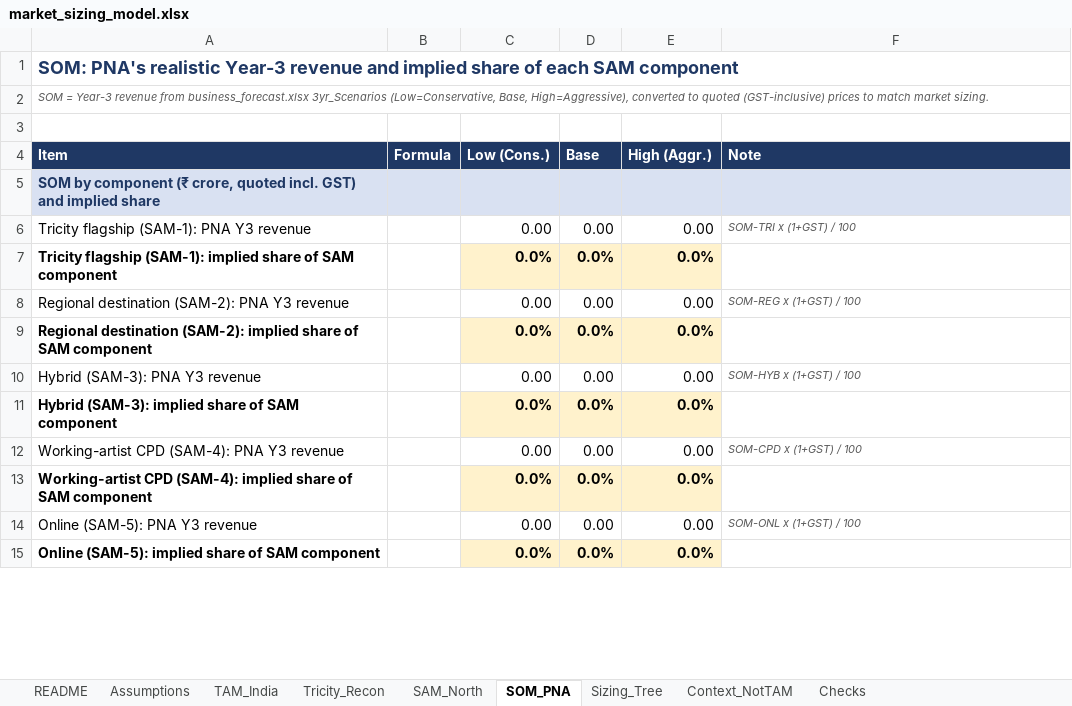
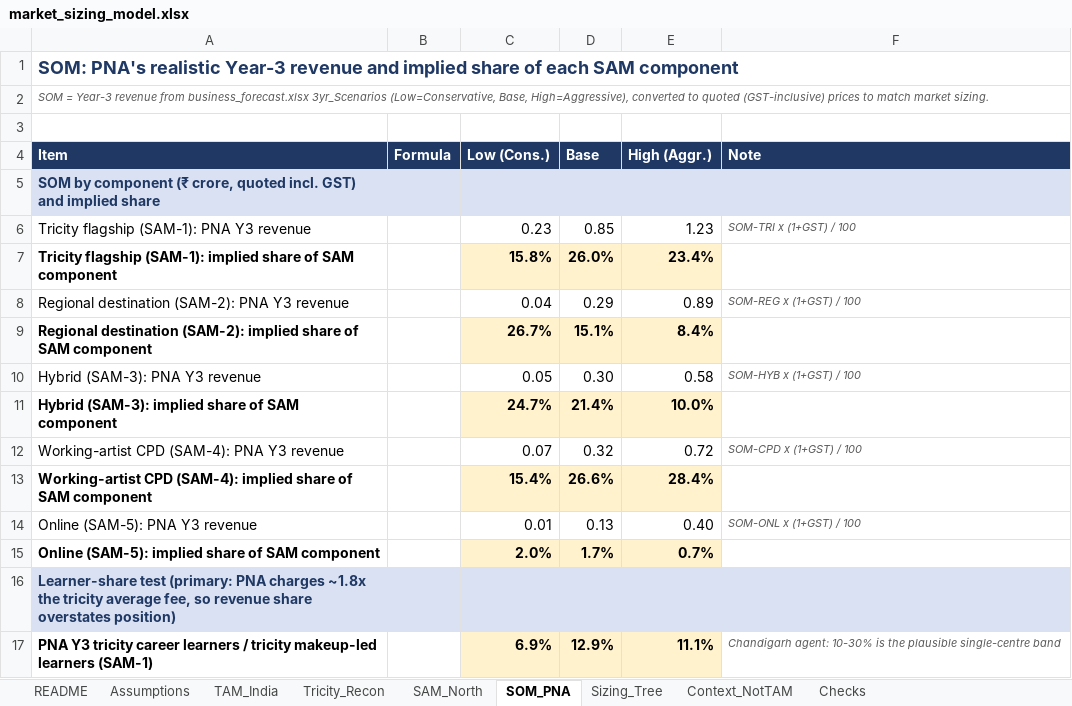
Before and after one commit to ravishchaaubey/apna-demo, an Excel workbook: priyanka_nanda_academy/economics/market_sizing_model.xlsx, sheet SOM_PNA, drawn as a sheet; only a part is shown; values as stored, in another font and other column widths than the file's, no borders; the diff covers the shown part only; the diff names each change by its address in the sheet, - before the commit and + after, or states it on an @@ line.

```diff
--- a/priyanka_nanda_academy/economics/market_sizing_model.xlsx (sheet SOM_PNA)
+++ b/priyanka_nanda_academy/economics/market_sizing_model.xlsx (sheet SOM_PNA)
-C6 (Low (Cons.)): 0.00
+C6 (Low (Cons.)): 0.23
-D6 (Base): 0.00
+D6 (Base): 0.85
-E6 (High (Aggr.)): 0.00
+E6 (High (Aggr.)): 1.23
-C7 (Low (Cons.)): 0.0%
+C7 (Low (Cons.)): 15.8%
-D7 (Base): 0.0%
+D7 (Base): 26.0%
-E7 (High (Aggr.)): 0.0%
+E7 (High (Aggr.)): 23.4%
-C8 (Low (Cons.)): 0.00
+C8 (Low (Cons.)): 0.04
-D8 (Base): 0.00
+D8 (Base): 0.29
-E8 (High (Aggr.)): 0.00
+E8 (High (Aggr.)): 0.89
-C9 (Low (Cons.)): 0.0%
+C9 (Low (Cons.)): 26.7%
-D9 (Base): 0.0%
+D9 (Base): 15.1%
-E9 (High (Aggr.)): 0.0%
+E9 (High (Aggr.)): 8.4%
-C10 (Low (Cons.)): 0.00
+C10 (Low (Cons.)): 0.05
-D10 (Base): 0.00
+D10 (Base): 0.30
-E10 (High (Aggr.)): 0.00
+E10 (High (Aggr.)): 0.58
-C11 (Low (Cons.)): 0.0%
+C11 (Low (Cons.)): 24.7%
-D11 (Base): 0.0%
+D11 (Base): 21.4%
-E11 (High (Aggr.)): 0.0%
+E11 (High (Aggr.)): 10.0%
-C12 (Low (Cons.)): 0.00
+C12 (Low (Cons.)): 0.07
-D12 (Base): 0.00
+D12 (Base): 0.32
-E12 (High (Aggr.)): 0.00
+E12 (High (Aggr.)): 0.72
-C13 (Low (Cons.)): 0.0%
+C13 (Low (Cons.)): 15.4%
-D13 (Base): 0.0%
+D13 (Base): 26.6%
-E13 (High (Aggr.)): 0.0%
+E13 (High (Aggr.)): 28.4%
-C14 (Low (Cons.)): 0.00
+C14 (Low (Cons.)): 0.01
-D14 (Base): 0.00
+D14 (Base): 0.13
-E14 (High (Aggr.)): 0.00
+E14 (High (Aggr.)): 0.40
-C15 (Low (Cons.)): 0.0%
+C15 (Low (Cons.)): 2.0%
-D15 (Base): 0.0%
+D15 (Base): 1.7%
-E15 (High (Aggr.)): 0.0%
+E15 (High (Aggr.)): 0.7%
+row 16: Learner-share test (primary: PNA charges ~1.8x the tricity average fee, so revenue share overstates position)
+row 17: PNA Y3 tricity career learners / tricity makeup-led learners (SAM-1) |  | 6.9% | 12.9% | 11.1% | Chandigarh agent: 10-30% is the plausible single-centre band
```
Also changed, not shown: 3 added rows and 24 edited cells elsewhere in this sheet, sheet Assumptions, sheet Sizing_Tree, sheet Tricity_Recon, sheet TAM_India, sheet SAM_North, sheet Checks, formulas that keep their value, 12 other files.
